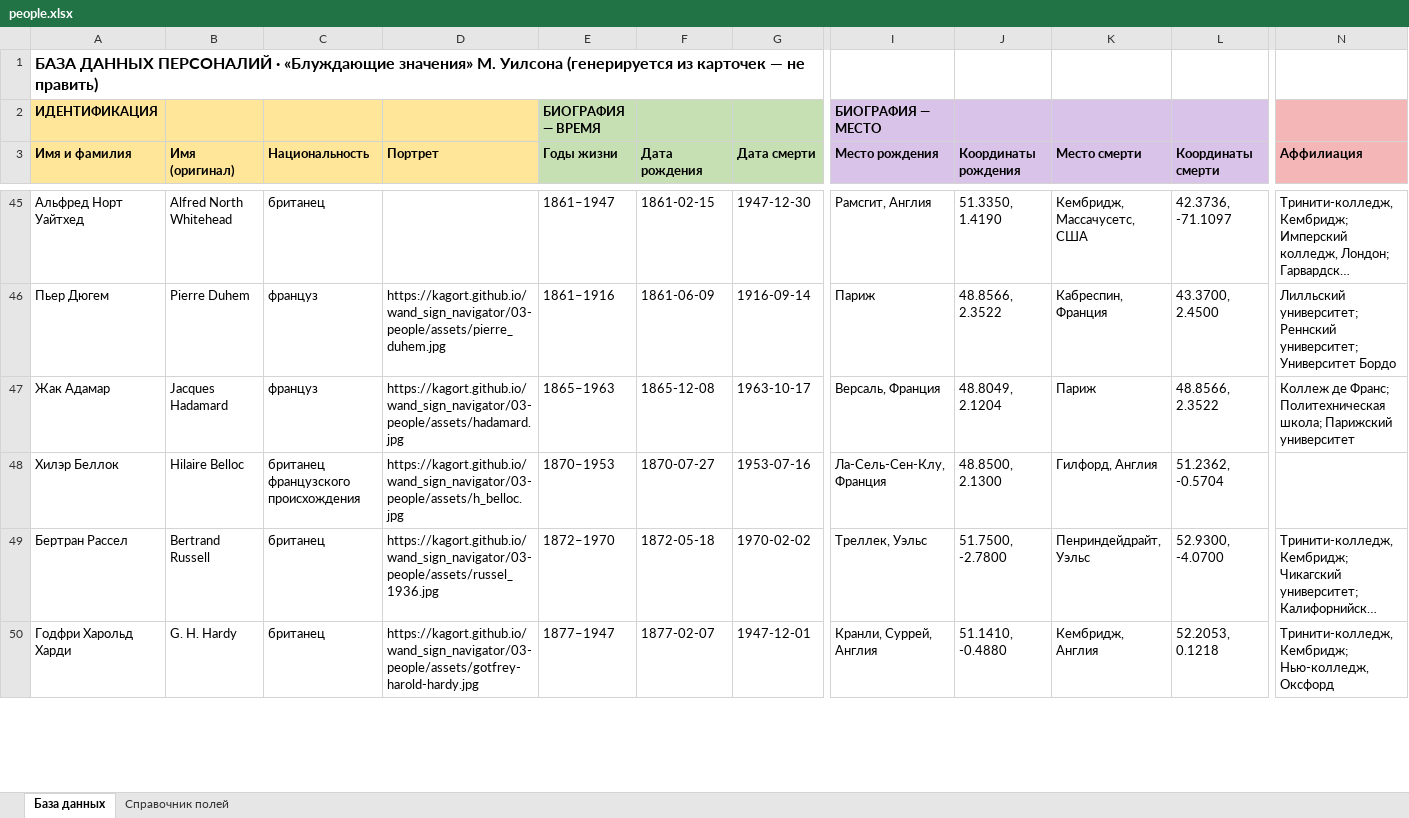
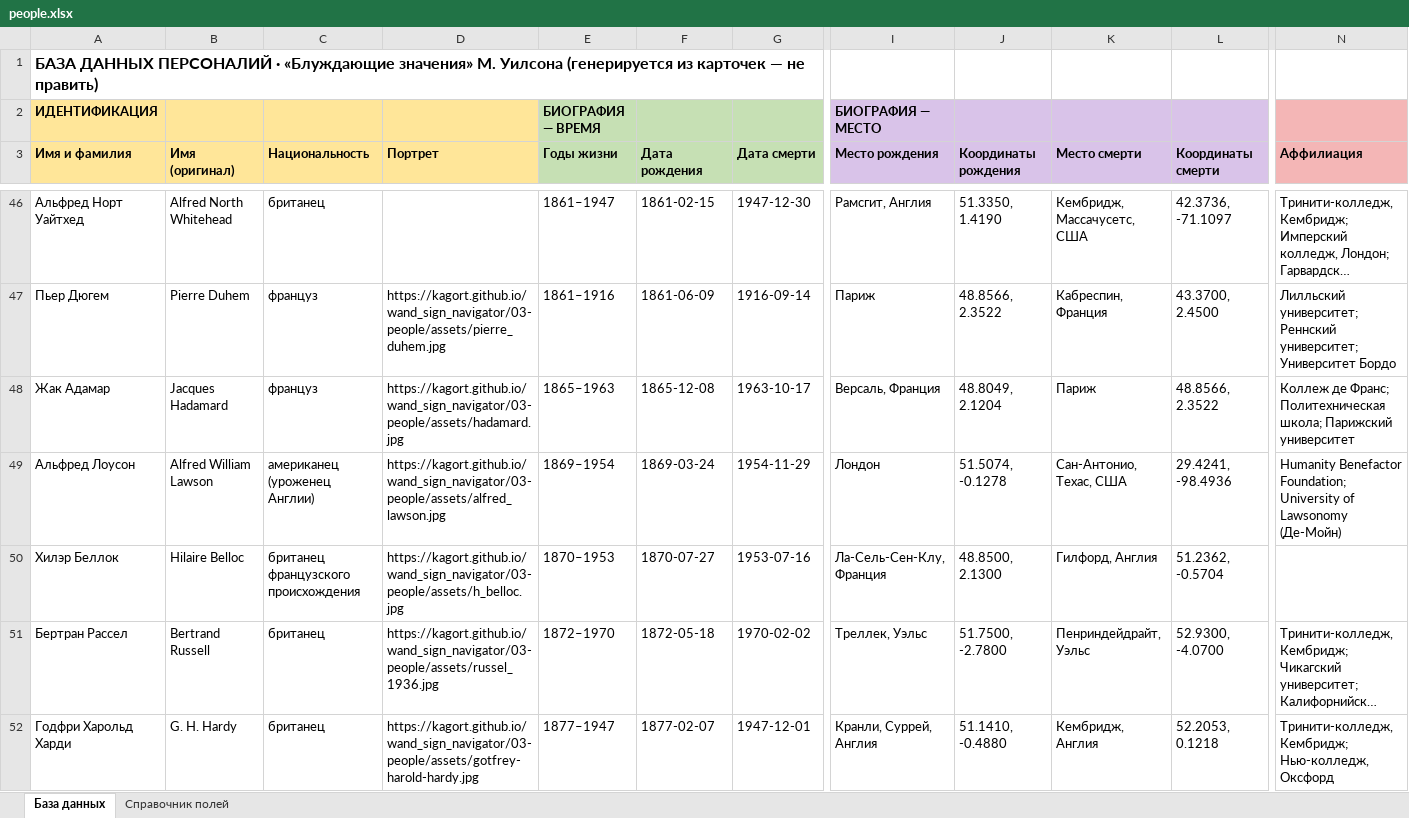
Before and after one commit to kagort/wand_sign_navigator, an Excel workbook: data/people.xlsx, sheet База данных, drawn as a sheet; only a part is shown, gaps mark what is left out; long unchanged cells end in …; values as stored, in another font and other column widths than the file's, no borders; rows hold the shown columns only; the diff covers the shown part only; the diff names each change by its address in the sheet, - before the commit and + after, or states it on an @@ line.

```diff
--- a/data/people.xlsx (sheet База данных)
+++ b/data/people.xlsx (sheet База данных)
+row 49: Альфред Лоусон | Alfred William Lawson | американец (уроженец Англии) | https://kagort.github.io/wand_sign_navigator/03-people/assets/alfred_lawson.jpg | 1869–1954 | 1869-03-24 | 1954-11-29 | Лондон | 51.5074, -0.1278 | Сан-Антонио, Техас, США | 29.4241, -98.4936 | Humanity Benefactor Foundation; University of Lawsonomy (Де-Мойн)
```
Also changed, not shown: 1 added row and 17 edited cells elsewhere in this sheet, 30 other files.
